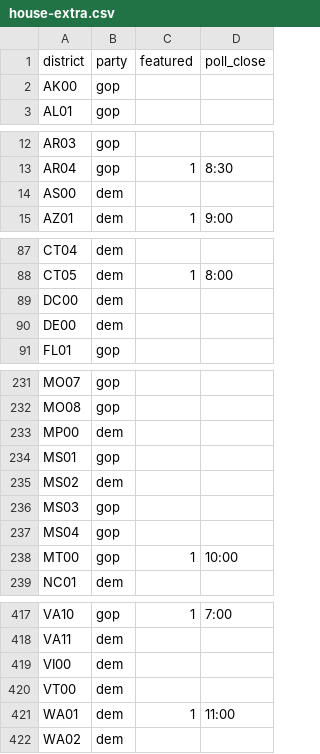
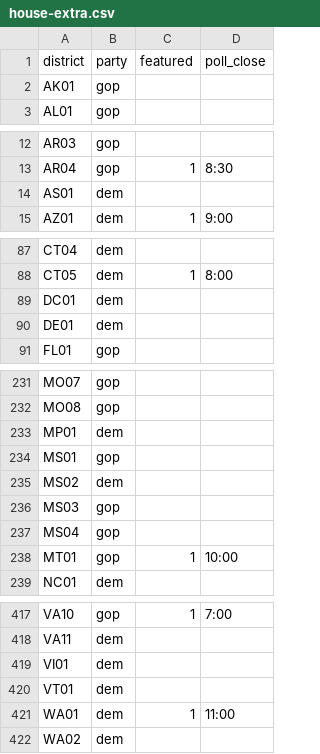
Before and after one commit to nprapps/elections14, a CSV file: data/house-extra.csv, drawn as a sheet; only a part is shown, gaps mark what is left out; the diff covers the shown part only.

Commit message:
Fix 00s in house-extra.csv.

```diff
--- a/data/house-extra.csv
+++ b/data/house-extra.csv
@@ -1,3 +1,3 @@
 district,party,featured,poll_close
-AK00,gop,,
+AK01,gop,,
 AL01,gop,,
@@ -13,3 +13,3 @@ AR03,gop,,
 AR04,gop,1,8:30
-AS00,dem,,
+AS01,dem,,
 AZ01,dem,1,9:00
@@ -88,4 +88,4 @@ CT04,dem,,
 CT05,dem,1,8:00
-DC00,dem,,
-DE00,dem,,
+DC01,dem,,
+DE01,dem,,
 FL01,gop,,
@@ -232,3 +232,3 @@ MO07,gop,,
 MO08,gop,,
-MP00,dem,,
+MP01,dem,,
 MS01,gop,,
@@ -237,3 +237,3 @@ MS03,gop,,
 MS04,gop,,
-MT00,gop,1,10:00
+MT01,gop,1,10:00
 NC01,dem,,
@@ -418,4 +418,4 @@ VA10,gop,1,7:00
 VA11,dem,,
-VI00,dem,,
-VT00,dem,,
+VI01,dem,,
+VT01,dem,,
 WA01,dem,1,11:00
```
Also changed, not shown: 5 edited cells elsewhere in this file, 1 other file.
